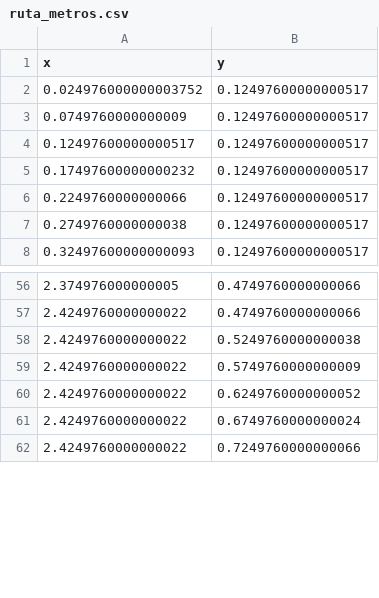
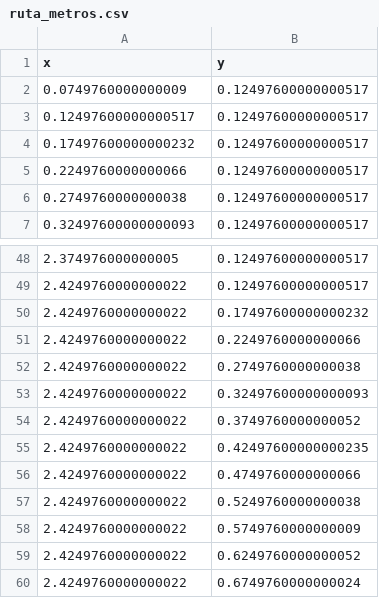
Before and after one commit to Alan-Barrera-Preciado/botanita, a CSV file: src/Mapas/Trayectorias/ruta_metros.csv, drawn as a sheet; only a part is shown, gaps mark what is left out; the shorter side is filled out with more unchanged rows; the diff covers the shown part only.

```diff
--- a/src/Mapas/Trayectorias/ruta_metros.csv
+++ b/src/Mapas/Trayectorias/ruta_metros.csv
@@ -1,3 +1,2 @@
 x,y
-0.024976000000003752,0.12497600000000517
 0.0749760000000009,0.12497600000000517
@@ -56,2 +48,9 @@ x,y
-2.374976000000005,0.4749760000000066
+2.374976000000005,0.12497600000000517
+2.4249760000000022,0.12497600000000517
+2.4249760000000022,0.17497600000000232
+2.4249760000000022,0.2249760000000066
+2.4249760000000022,0.2749760000000038
+2.4249760000000022,0.32497600000000093
+2.4249760000000022,0.3749760000000052
+2.4249760000000022,0.42497600000000235
 2.4249760000000022,0.4749760000000066
```
Also changed, not shown: 76 removed rows and 20 edited cells elsewhere in this file, 10 other files.
